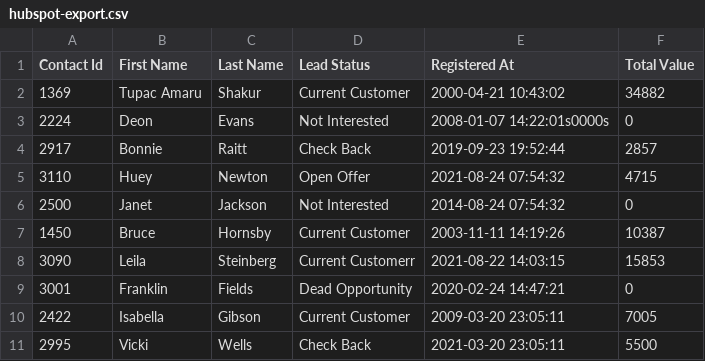
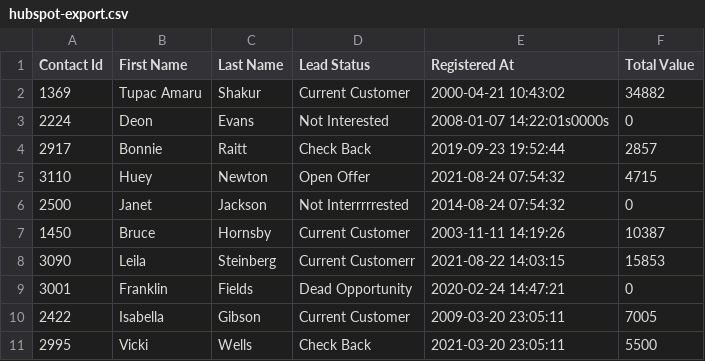
Before and after one commit to upleveled/changes-codealong, a CSV file: dataIn/hubspot-export.csv, drawn as a sheet.

```diff
--- a/dataIn/hubspot-export.csv
+++ b/dataIn/hubspot-export.csv
@@ -5,3 +5,3 @@ Contact Id,First Name,Last Name,Lead Status,Registered At,Total Value
 3110,Huey,Newton,Open Offer,2021-08-24 07:54:32,4715
-2500,Janet,Jackson,Not Interested,2014-08-24 07:54:32,0
+2500,Janet,Jackson,Not Interrrrrested,2014-08-24 07:54:32,0
 1450,Bruce,Hornsby,Current Customer,2003-11-11 14:19:26,10387
```
Also changed, not shown: dataIn/stripe-export.csv, 7 other files.
